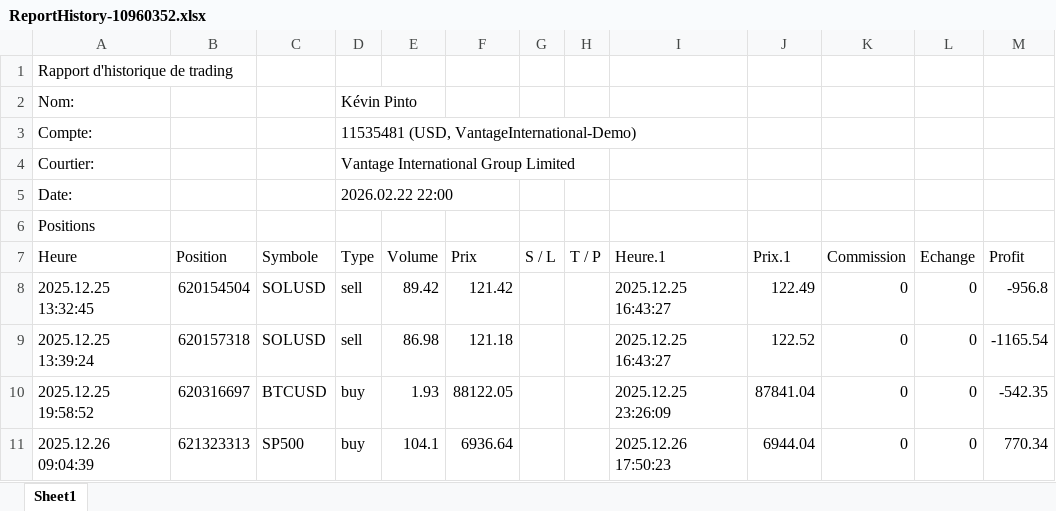
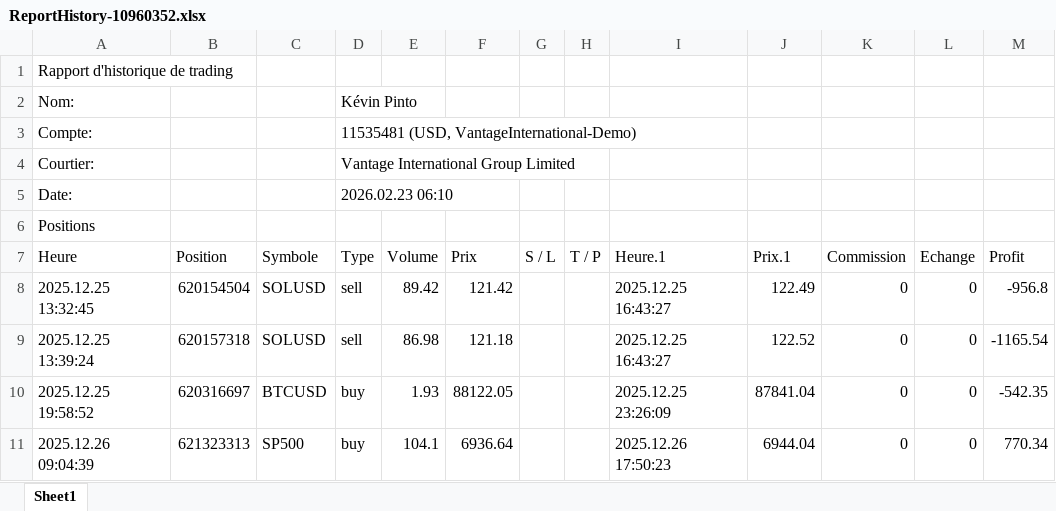
Before and after one commit to Blackpintoo/EmpireAgentIA_3.1, an Excel workbook: reports/ReportHistory-10960352.xlsx, sheet Sheet1, drawn as a sheet; only a part is shown; values as stored, in another font and other column widths than the file's, no borders; the diff names each change by its address in the sheet, - before the commit and + after, or states it on an @@ line.

```diff
--- a/reports/ReportHistory-10960352.xlsx (sheet Sheet1)
+++ b/reports/ReportHistory-10960352.xlsx (sheet Sheet1)
-D5 (Type): 2026.02.22 22:00
+D5 (Type): 2026.02.23 06:10
```
Also changed, not shown: 3 other files.
